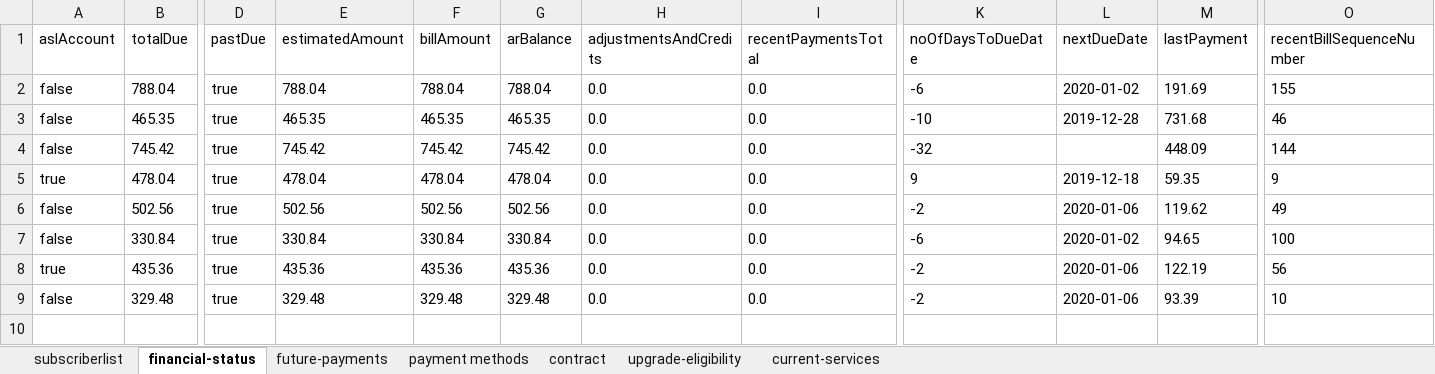
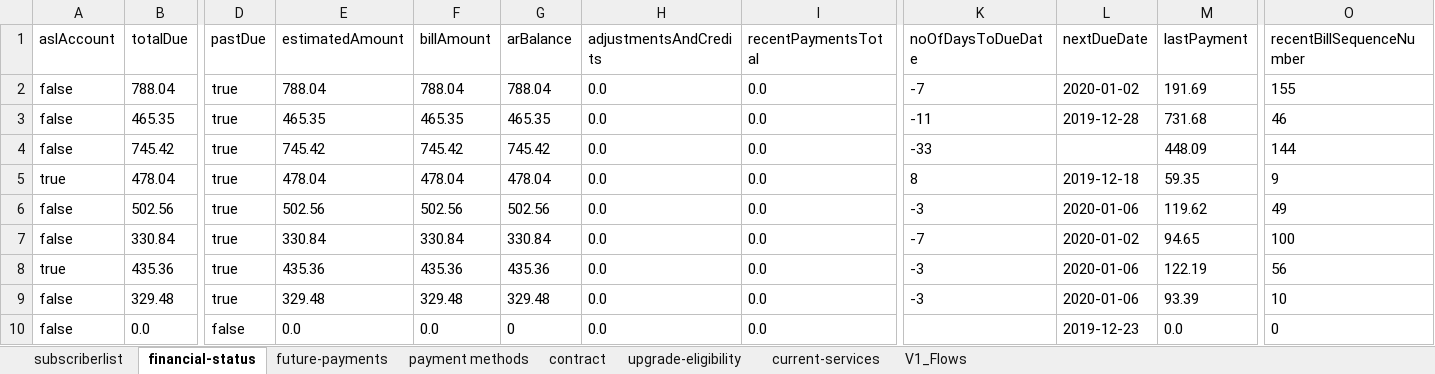
Before and after one commit to arjunreddypc/APIAutomaiton, an Excel workbook: FinalResults.xlsx, sheet financial-status, drawn as a sheet; only a part is shown, gaps mark what is left out; values as stored, in another font and other column widths than the file's, no borders; rows hold the shown columns only; the diff names each change by its address in the sheet, - before the commit and + after, or states it on an @@ line.

```diff
--- a/FinalResults.xlsx (sheet financial-status)
+++ b/FinalResults.xlsx (sheet financial-status)
+sheet tab: V1_Flows
-K2 (noOfDaysToDueDate): -6
+K2 (noOfDaysToDueDate): -7
-K3 (noOfDaysToDueDate): -10
+K3 (noOfDaysToDueDate): -11
-K4 (noOfDaysToDueDate): -32
+K4 (noOfDaysToDueDate): -33
-K5 (noOfDaysToDueDate): 9
+K5 (noOfDaysToDueDate): 8
-K6 (noOfDaysToDueDate): -2
+K6 (noOfDaysToDueDate): -3
-K7 (noOfDaysToDueDate): -6
+K7 (noOfDaysToDueDate): -7
-K8:K9 (noOfDaysToDueDate): -2
+K8:K9 (noOfDaysToDueDate): -3
+row 10: false | 0.0 | false | 0.0 | 0.0 | 0 | 0.0 | 0.0 |  | 2019-12-23 | 0.0 | 0
```
Also changed, not shown: sheet subscriberlist, sheet upgrade-eligibility, sheet contract, sheet payment methods, sheet current-services, sheet future-payments, APIInput.xlsx, APIOutput.xlsx, 2 other files.
